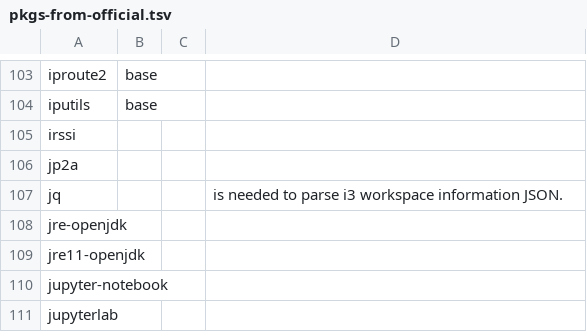
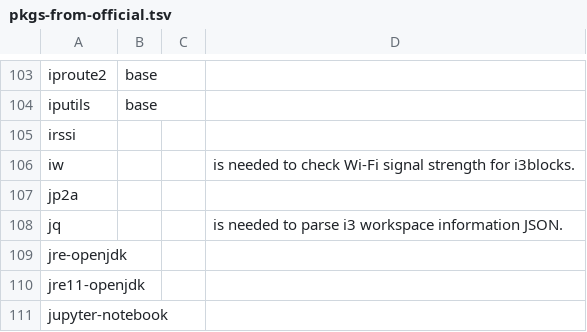
Before and after one commit to 00riddle00/npBuild, a TSV file: package-lists/pkgs-from-official.tsv, drawn as a sheet; only a part is shown, gaps mark what is left out; the shorter side is filled out with more unchanged rows; the diff names each change by its address in the sheet, - before the commit and + after, or states it on an @@ line.

Commit message:
Install iw.

```diff
--- a/package-lists/pkgs-from-official.tsv
+++ b/package-lists/pkgs-from-official.tsv
+row 106: iw |  |  | is needed to check Wi-Fi signal strength for i3blocks.
```
